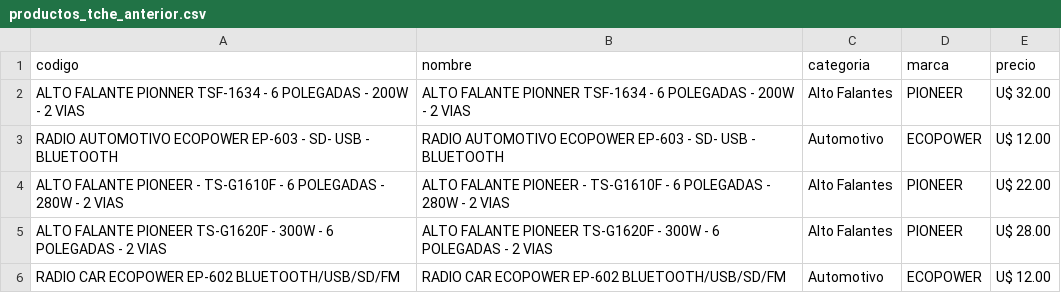
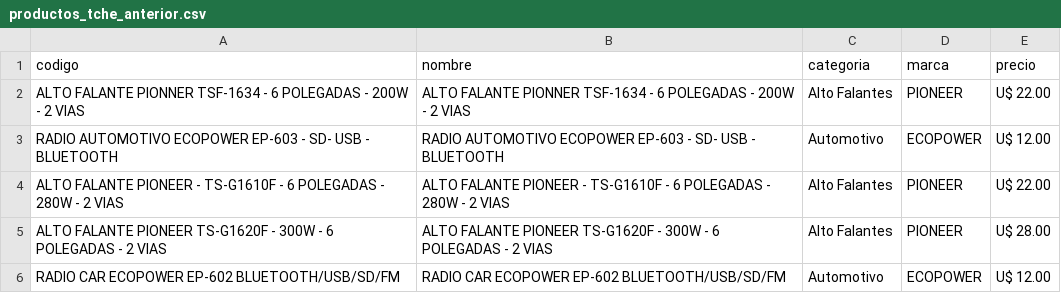
Before and after one commit to Gabrieluz1985/monitor-tcheloco, a CSV file: productos_tche_anterior.csv, drawn as a sheet; only a part is shown.

```diff
--- a/productos_tche_anterior.csv
+++ b/productos_tche_anterior.csv
@@ -1,3 +1,3 @@
 codigo,nombre,categoria,marca,precio
-ALTO FALANTE PIONNER  TSF-1634 - 6 POLEGADAS - 200W - 2 VIAS,ALTO FALANTE PIONNER  TSF-1634 - 6 POLEGADAS - 200W - 2 VIAS,Alto Falantes,PIONEER,U$ 32.00
+ALTO FALANTE PIONNER  TSF-1634 - 6 POLEGADAS - 200W - 2 VIAS,ALTO FALANTE PIONNER  TSF-1634 - 6 POLEGADAS - 200W - 2 VIAS,Alto Falantes,PIONEER,U$ 22.00
 RADIO AUTOMOTIVO ECOPOWER EP-603 - SD- USB - BLUETOOTH,RADIO AUTOMOTIVO ECOPOWER EP-603 - SD- USB - BLUETOOTH,Automotivo,ECOPOWER,U$ 12.00
```
